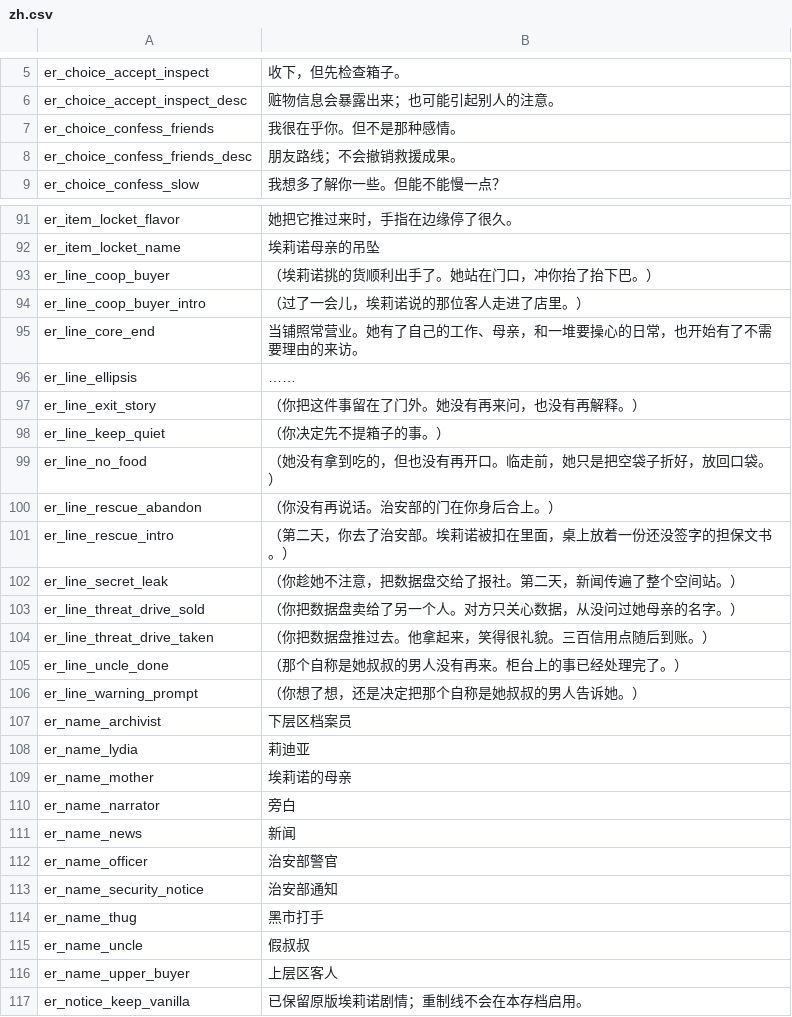
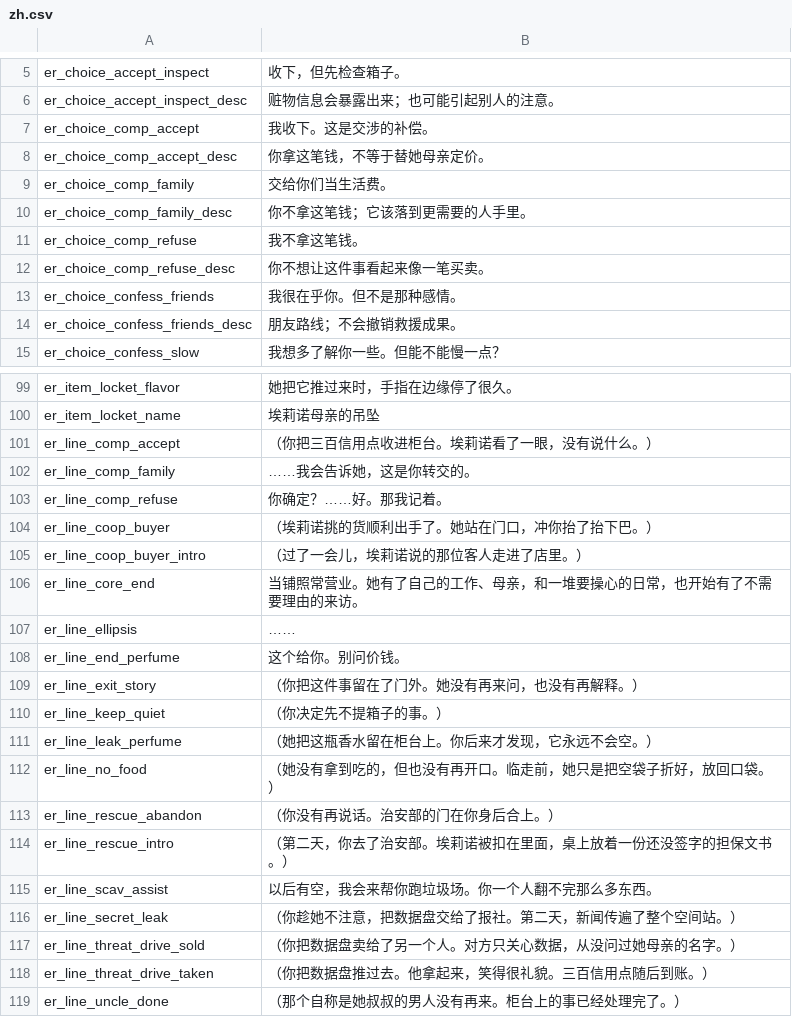
Before and after one commit to imbalilang/Eleanor-Remake-Mod, a CSV file: Localization/zh.csv, drawn as a sheet; only a part is shown, gaps mark what is left out; the shorter side is filled out with more unchanged rows; the diff covers the shown part only; the diff names each change by its address in the sheet, - before the commit and + after, or states it on an @@ line.

```diff
--- a/Localization/zh.csv
+++ b/Localization/zh.csv
+row 7: er_choice_comp_accept | 我收下。这是交涉的补偿。
+row 8: er_choice_comp_accept_desc | 你拿这笔钱，不等于替她母亲定价。
+row 9: er_choice_comp_family | 交给你们当生活费。
+row 10: er_choice_comp_family_desc | 你不拿这笔钱；它该落到更需要的人手里。
+row 11: er_choice_comp_refuse | 我不拿这笔钱。
+row 12: er_choice_comp_refuse_desc | 你不想让这件事看起来像一笔买卖。
+row 101: er_line_comp_accept | （你把三百信用点收进柜台。埃莉诺看了一眼，没有说什么。）
+row 102: er_line_comp_family | ……我会告诉她，这是你转交的。
+row 103: er_line_comp_refuse | 你确定？……好。那我记着。
+row 108: er_line_end_perfume | 这个给你。别问价钱。
+row 111: er_line_leak_perfume | （她把这瓶香水留在柜台上。你后来才发现，它永远不会空。）
+row 115: er_line_scav_assist | 以后有空，我会来帮你跑垃圾场。你一个人翻不完那么多东西。
```
Also changed, not shown: 5 added rows, 2 removed rows and 10 edited cells elsewhere in this file, Localization/en.csv, 43 other files.
